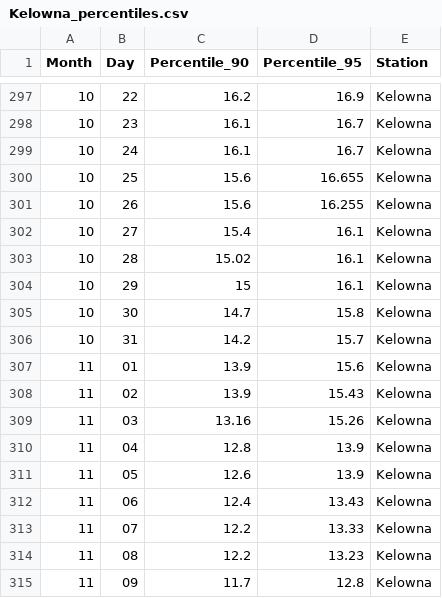
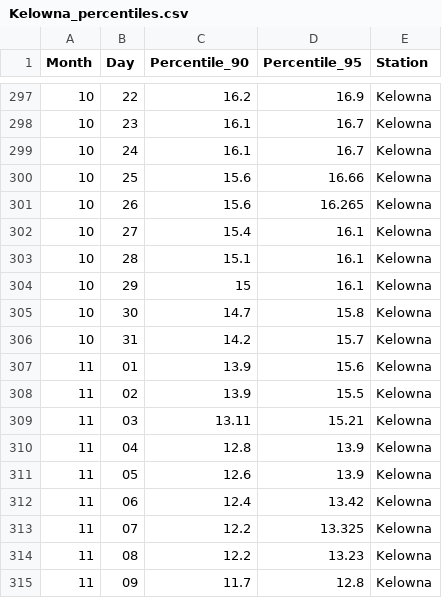
Before and after one commit to alexlin519/climate_extrem_time_series_analysis, a CSV file: output/Kelowna_percentiles.csv, drawn as a sheet; only a part is shown, gaps mark what is left out; the diff covers the shown part only.

```diff
--- a/output/Kelowna_percentiles.csv
+++ b/output/Kelowna_percentiles.csv
@@ -299,6 +299,6 @@
 "10","24",16.1,16.7,"Kelowna"
-"10","25",15.6,16.655,"Kelowna"
-"10","26",15.6,16.255,"Kelowna"
+"10","25",15.6,16.66,"Kelowna"
+"10","26",15.6,16.265,"Kelowna"
 "10","27",15.4,16.1,"Kelowna"
-"10","28",15.02,16.1,"Kelowna"
+"10","28",15.1,16.1,"Kelowna"
 "10","29",15,16.1,"Kelowna"
@@ -307,8 +307,8 @@
 "11","01",13.9,15.6,"Kelowna"
-"11","02",13.9,15.43,"Kelowna"
-"11","03",13.16,15.26,"Kelowna"
+"11","02",13.9,15.5,"Kelowna"
+"11","03",13.11,15.21,"Kelowna"
 "11","04",12.8,13.9,"Kelowna"
 "11","05",12.6,13.9,"Kelowna"
-"11","06",12.4,13.43,"Kelowna"
-"11","07",12.2,13.33,"Kelowna"
+"11","06",12.4,13.42,"Kelowna"
+"11","07",12.2,13.325,"Kelowna"
 "11","08",12.2,13.23,"Kelowna"
```
Also changed, not shown: 22 edited cells elsewhere in this file, 51 other files.
